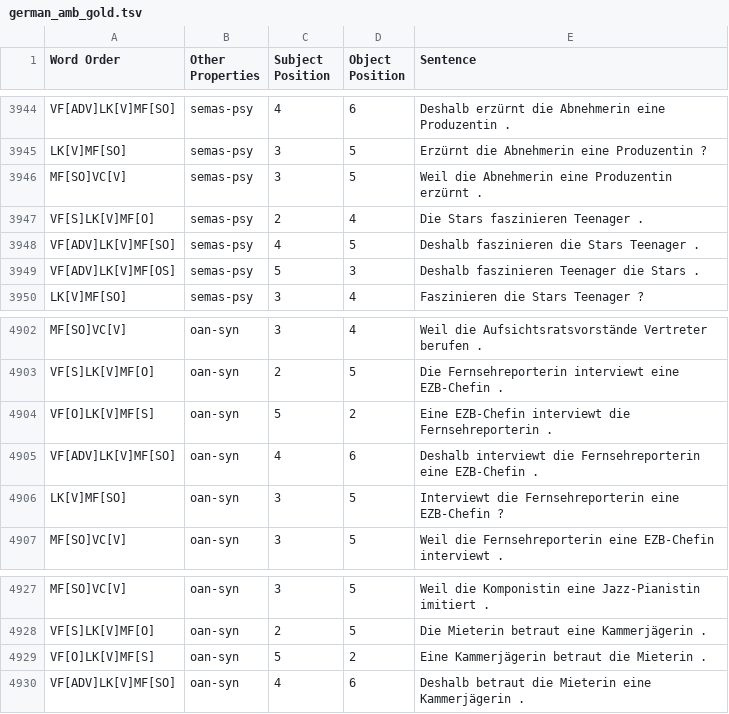
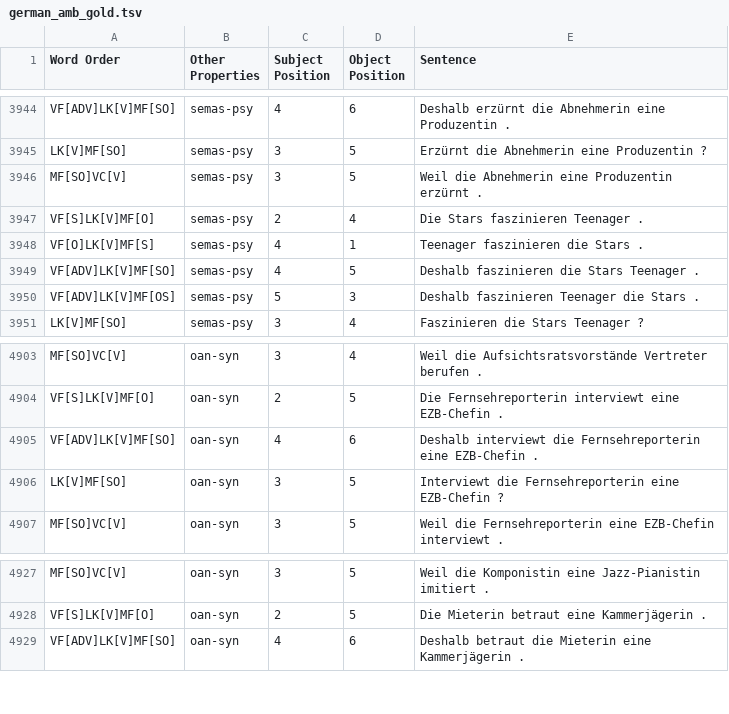
Before and after one commit to DiveFish/SORTS, a TSV file: german/gold/german_amb_gold.tsv, drawn as a sheet; only a part is shown, gaps mark what is left out; removed rows and columns are numbered as before the commit, all else as after; the diff names each change by its address in the sheet, - before the commit and + after, or states it on an @@ line.

Commit message:
Removed incorrect syn-oan sentences; added missing OVS semas-psy sentence

```diff
--- a/german/gold/german_amb_gold.tsv
+++ b/german/gold/german_amb_gold.tsv
+row 3948: VF[O]LK[V]MF[S] | semas-psy | 4 | 1 | Teenager faszinieren die Stars .
-row 4904: VF[O]LK[V]MF[S] | oan-syn | 5 | 2 | Eine EZB-Chefin interviewt die Fernsehreporterin .
-row 4929: VF[O]LK[V]MF[S] | oan-syn | 5 | 2 | Eine Kammerjägerin betraut die Mieterin .
```
Also changed, not shown: 10 other files.
